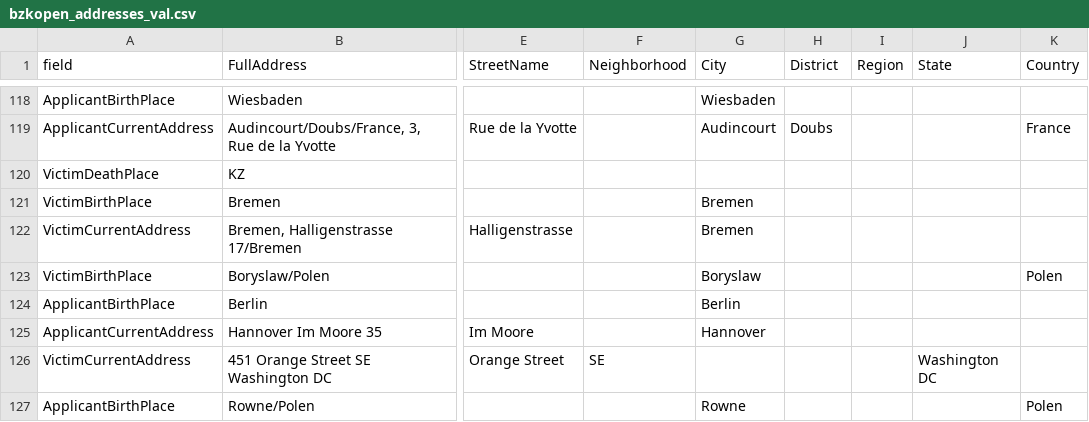
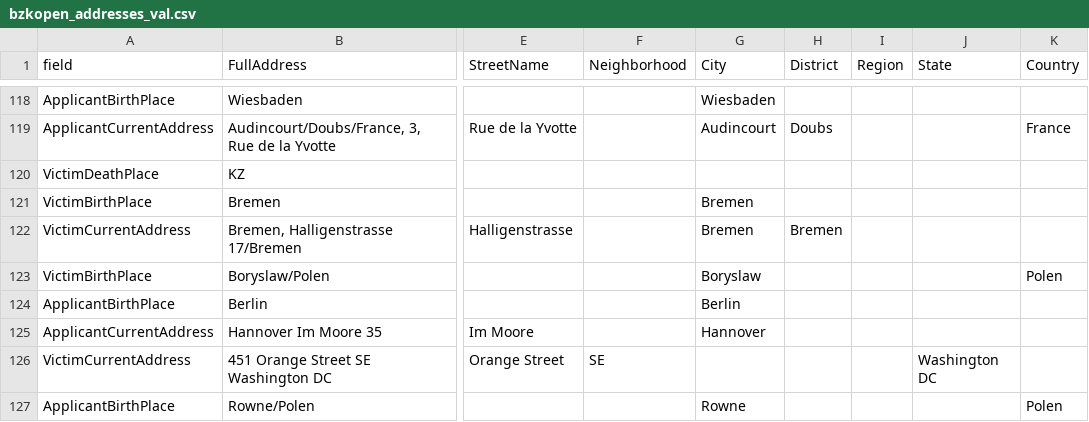
Before and after one commit to ISE-FIZKarlsruhe/bzk-address-parsing, a CSV file: open_data/bzkopen_addresses_val.csv, drawn as a sheet; only a part is shown, gaps mark what is left out; the diff names each change by its address in the sheet, - before the commit and + after, or states it on an @@ line.

Commit message:
New data

```diff
--- a/open_data/bzkopen_addresses_val.csv
+++ b/open_data/bzkopen_addresses_val.csv
-H122 (District): (empty)
+H122 (District): Bremen
```
Also changed, not shown: 3 other files.
